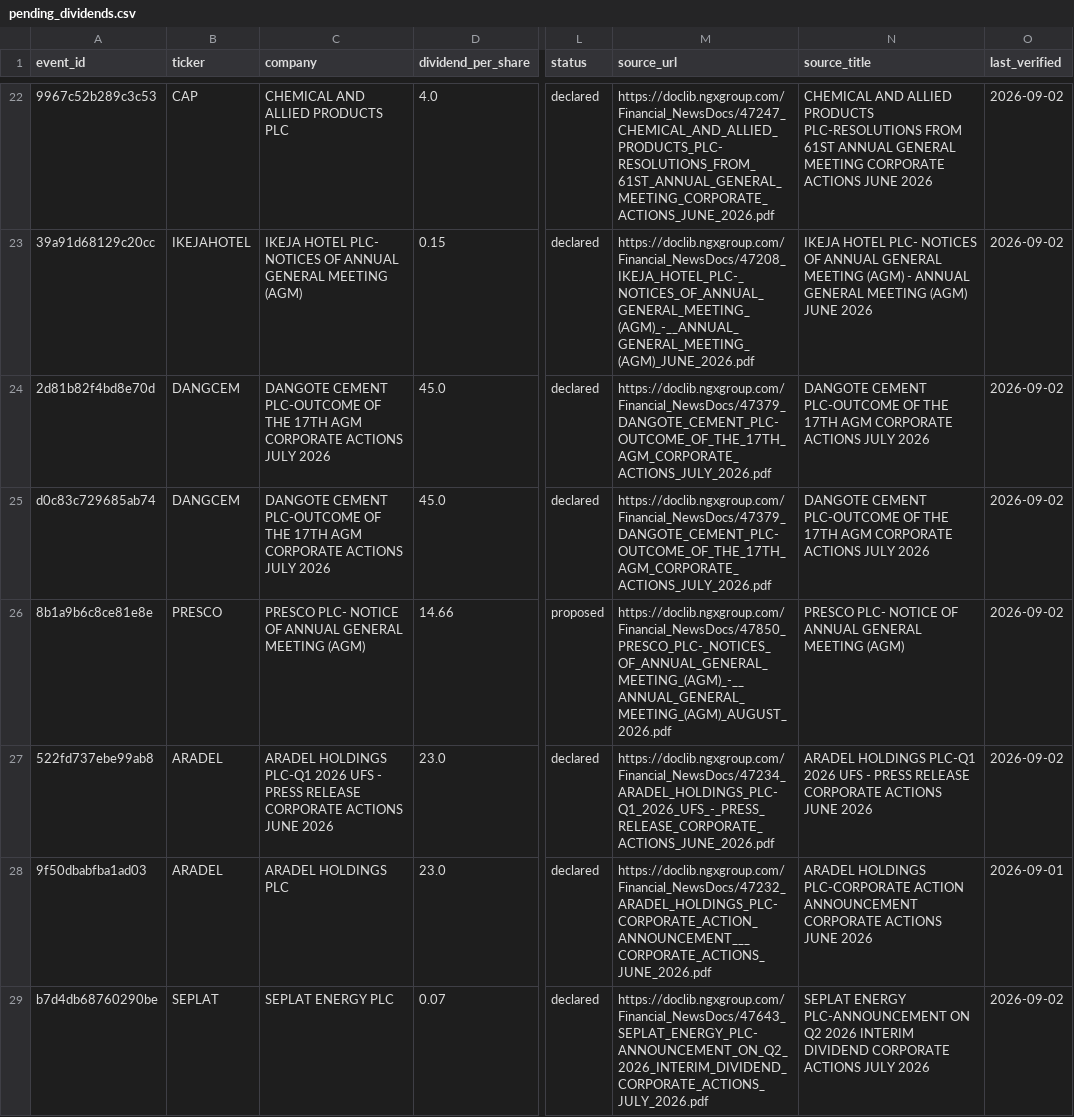
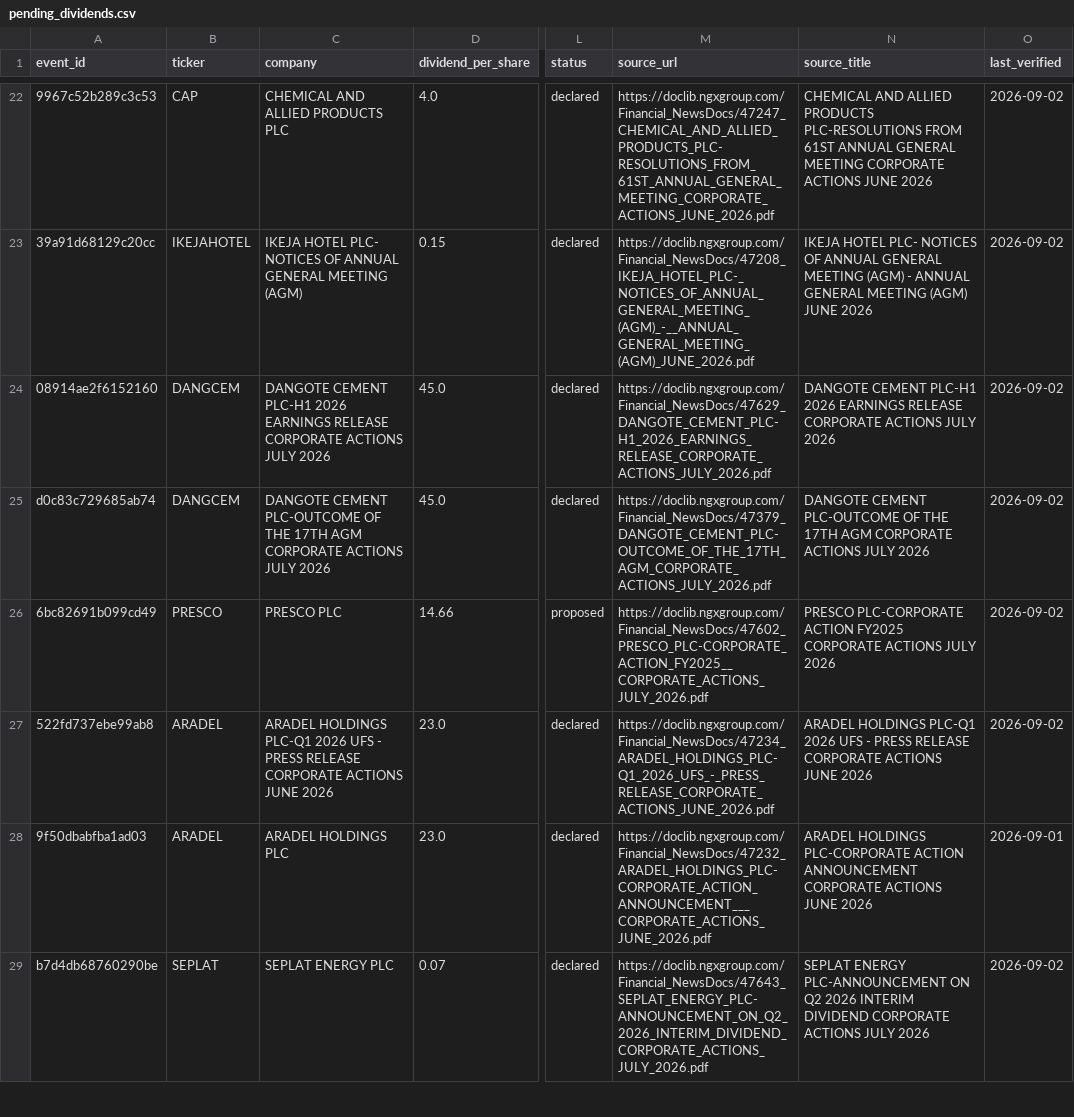
Before and after one commit to osargrrgrn/nairasheets-dividend-feed, a CSV file: docs/pending_dividends.csv, drawn as a sheet; only a part is shown, gaps mark what is left out; the diff covers the shown part only; the diff names each change by its address in the sheet, - before the commit and + after, or states it on an @@ line.

```diff
--- a/docs/pending_dividends.csv
+++ b/docs/pending_dividends.csv
-A24 (event_id): 2d81b82f4bd8e70d
+A24 (event_id): 08914ae2f6152160
-C24 (company): DANGOTE CEMENT PLC-OUTCOME OF THE 17TH AGM CORPORATE ACTIONS…
+C24 (company): DANGOTE CEMENT PLC-H1 2026 EARNINGS RELEASE CORPORATE ACTIONS…
-M24 (source_url): https://doclib.ngxgroup.com/Financial_NewsDocs/47379_DANGOTE_CEMENT_PLC-OUTCOME_OF_THE_17TH_AGM_CORPORATE_ACTIONS_JULY_2026.pdf
+M24 (source_url): https://doclib.ngxgroup.com/Financial_NewsDocs/47629_DANGOTE_CEMENT_PLC-H1_2026_EARNINGS_RELEASE_CORPORATE_ACTIONS_JULY_2026.pdf
-N24 (source_title): DANGOTE CEMENT PLC-OUTCOME OF THE 17TH AGM CORPORATE ACTIONS…
+N24 (source_title): DANGOTE CEMENT PLC-H1 2026 EARNINGS RELEASE CORPORATE ACTIONS…
-A26 (event_id): 8b1a9b6c8ce81e8e
+A26 (event_id): 6bc82691b099cd49
-C26 (company): PRESCO PLC- NOTICE OF ANNUAL GENERAL MEETING (AGM)
+C26 (company): PRESCO PLC
-M26 (source_url): https://doclib.ngxgroup.com/Financial_NewsDocs/47850_PRESCO_PLC-_NOTICES_OF_ANNUAL_GENERAL_MEETING_(AGM)_-__ANNUAL_GENERAL_MEETING_(AGM)_AUGUST_2026.pdf
+M26 (source_url): https://doclib.ngxgroup.com/Financial_NewsDocs/47602_PRESCO_PLC-CORPORATE_ACTION_FY2025__CORPORATE_ACTIONS_JULY_2026.pdf
-N26 (source_title): PRESCO PLC- NOTICE OF ANNUAL GENERAL MEETING (AGM)
+N26 (source_title): PRESCO PLC-CORPORATE ACTION FY2025 CORPORATE ACTIONS JULY 2026
```
Also changed, not shown: 12 edited cells elsewhere in this file, 4 other files.
